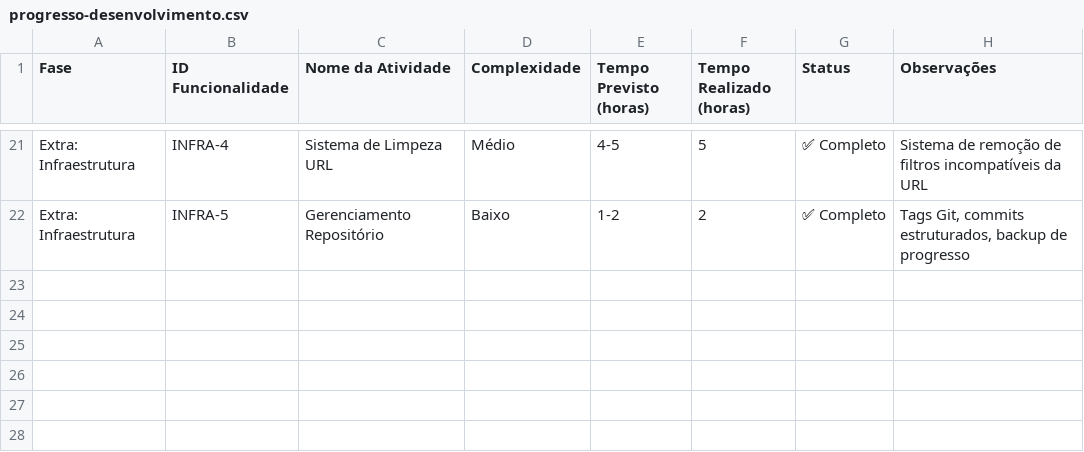
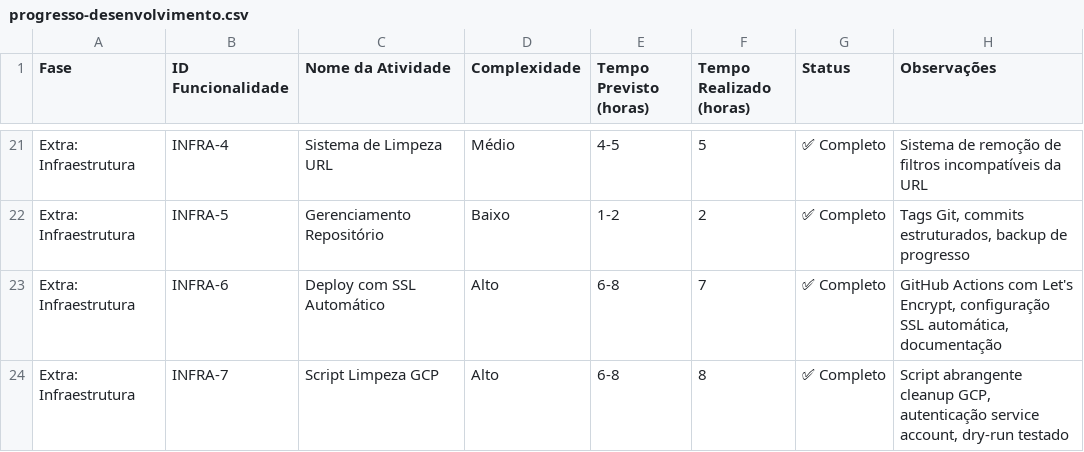
Before and after one commit to gut0leao/smart-gallery, a CSV file: docs/progresso-desenvolvimento.csv, drawn as a sheet; only a part is shown, gaps mark what is left out; the diff names each change by its address in the sheet, - before the commit and + after, or states it on an @@ line.

Commit message:
🏗️ feat: Implement modular Terraform + GitHub Actions deployment architecture
🎯 Major Infrastructure Overhaul:
- Terraform IaC for GCP VM + Network + Security
- 5 Modular GitHub Actions workflows for complete automation
- Professional deployment pipeline with granular control

📦 New Components:
• Terraform configuration (VM, VPC, Firewall, SSL-ready)
• Workflow 1: GCP resource cleanup with enhanced script
• Workflow 2: Infrastructure provisioning (Terraform)
• Workflow 3: Package installation (Nginx, PHP 8.3, MariaDB, WP-CLI)
• Workflow 4: Environment configuration (WordPress + SSL + plugins)
• Workflow 5: Plugin deployment (versioned, automated)

🔧 Enhanced Features:
• GCP cleanup script with API detection and timeouts
• Free tier optimized (e2-micro VM, us-central1)
• SSL automation with Let's Encrypt
• Security hardening (firewall, fail2ban, headers)
• DDEV-compatible package installation
• Automatic plugin activation and health checks

📋 Infrastructure Highlights:
• Modular design: each workflow independent
• Version-aware: supports releases, tags, and dev builds
• Cost-optimized: designed for GCP free tier
• Security-first: SSL mandatory, restricted access
• Production-ready: monitoring, logging, backups

✅ Complete deployment from zero to running WordPress + Smart Gallery
🚀 Replaces monolithic deploy.yml with professional modular approach
📊 Updated progress tracking with infrastructure tasks completed

Related: #infrastructure #terraform #github-actions #gcp #automation

```diff
--- a/docs/progresso-desenvolvimento.csv
+++ b/docs/progresso-desenvolvimento.csv
+row 23: Extra: Infraestrutura | INFRA-6 | Deploy com SSL Automático | Alto | 6-8 | 7 | ✅ Completo | GitHub Actions com Let's Encrypt, configuração SSL automática, documentação
+row 24: Extra: Infraestrutura | INFRA-7 | Script Limpeza GCP | Alto | 6-8 | 8 | ✅ Completo | Script abrangente cleanup GCP, autenticação service account, dry-run testado
```
Also changed, not shown: 19 other files.
